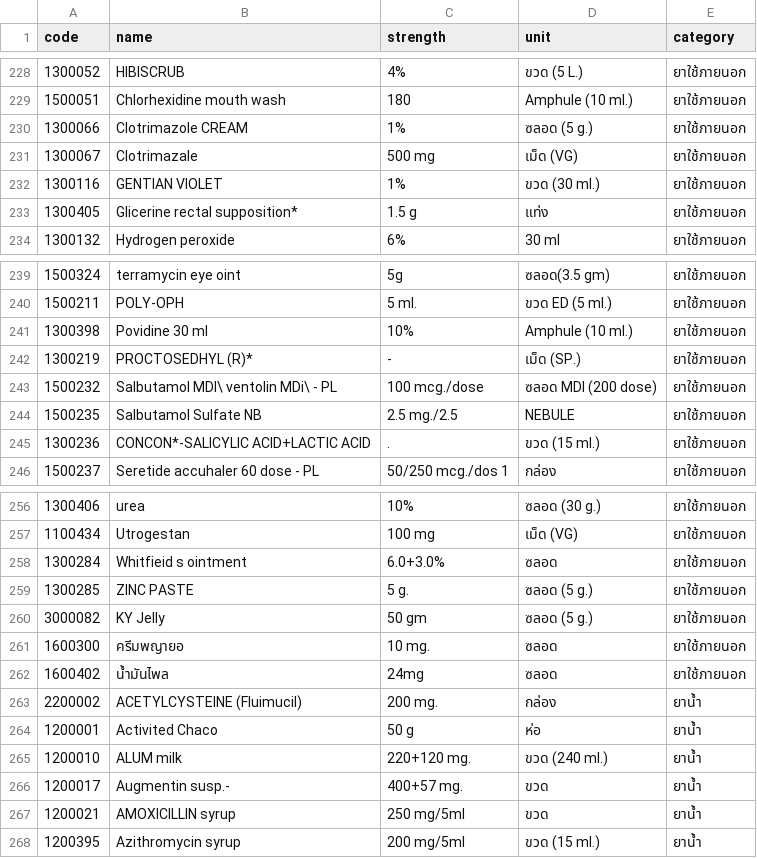
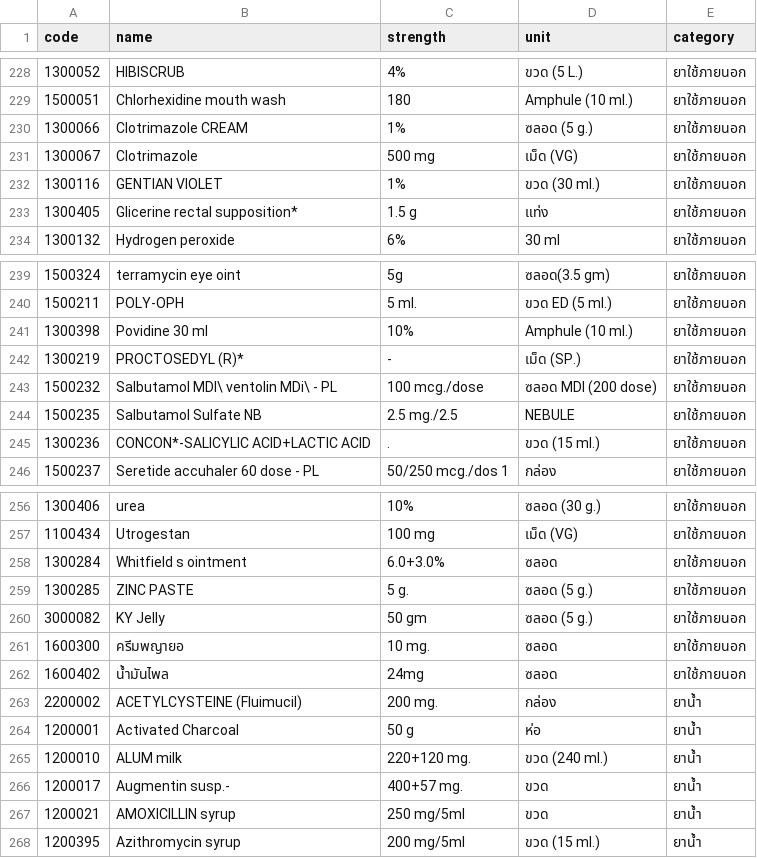
Before and after one commit to Rxanasmyt/OPD-DRUG-STOCK-MANAGER, a CSV file: scripts/data/warehouse-codes.csv, drawn as a sheet; only a part is shown, gaps mark what is left out.

```diff
--- a/scripts/data/warehouse-codes.csv
+++ b/scripts/data/warehouse-codes.csv
@@ -230,3 +230,3 @@ code,name,strength,unit,category
 1300066,Clotrimazole CREAM,1%,ซลอด (5 g.),ยาใช้ภายนอก
-1300067,Clotrimazale,500 mg,เม็ด (VG),ยาใช้ภายนอก
+1300067,Clotrimazole,500 mg,เม็ด (VG),ยาใช้ภายนอก
 1300116,GENTIAN VIOLET,1%,ขวด (30 ml.),ยาใช้ภายนอก
@@ -241,3 +241,3 @@ code,name,strength,unit,category
 1300398,Povidine   30 ml,10%,Amphule (10 ml.),ยาใช้ภายนอก
-1300219,PROCTOSEDHYL (R)*,-,เม็ด (SP.),ยาใช้ภายนอก
+1300219,PROCTOSEDYL (R)*,-,เม็ด (SP.),ยาใช้ภายนอก
 1500232,Salbutamol MDI\ ventolin MDi\ - PL,100 mcg./dose,ซลอด MDI (200 dose),ยาใช้ภายนอก
@@ -257,3 +257,3 @@ code,name,strength,unit,category
 1100434,Utrogestan,100 mg,เม็ด (VG),ยาใช้ภายนอก
-1300284,Whitfieid s ointment,6.0+3.0%,ซลอด,ยาใช้ภายนอก
+1300284,Whitfield s ointment,6.0+3.0%,ซลอด,ยาใช้ภายนอก
 1300285,ZINC PASTE,5 g.,ซลอด (5 g.),ยาใช้ภายนอก
@@ -263,3 +263,3 @@ code,name,strength,unit,category
 2200002,ACETYLCYSTEINE (Fluimucil),200 mg.,กล่อง,ยาน้ำ
-1200001,Activited Chaco,50 g,ห่อ,ยาน้ำ
+1200001,Activated Charcoal,50 g,ห่อ,ยาน้ำ
 1200010,ALUM milk,220+120 mg.,ขวด (240 ml.),ยาน้ำ
```
Also changed, not shown: 4 other files.
